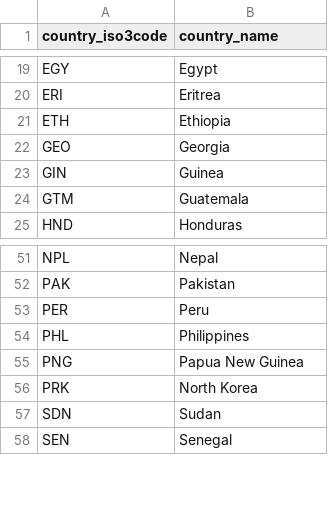
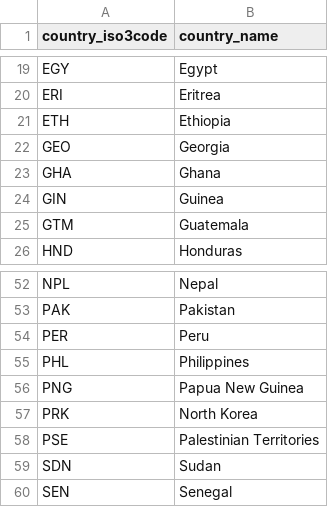
Before and after one commit to ElliottMess/pcodesOCHA, a CSV file: output/available_countries.csv, drawn as a sheet; only a part is shown, gaps mark what is left out; the diff names each change by its address in the sheet, - before the commit and + after, or states it on an @@ line.

```diff
--- a/output/available_countries.csv
+++ b/output/available_countries.csv
+row 23: GHA | Ghana
+row 58: PSE | Palestinian Territories
```
Also changed, not shown: output/countries/AFG_pcodes.csv, output/countries/BDI_pcodes.csv, 6 other files.
